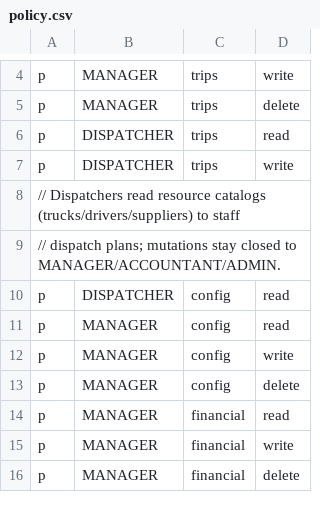
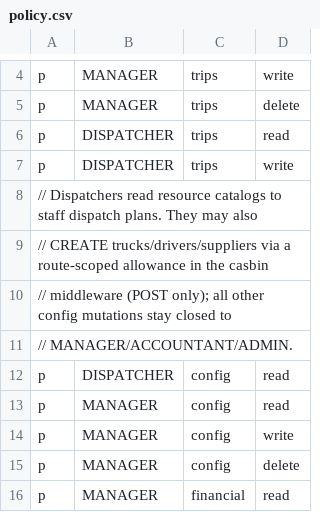
Before and after one commit to 4rankng/silversea, a CSV file: backend/src/casbin/policy.csv, drawn as a sheet; only a part is shown, gaps mark what is left out; the shorter side is filled out with more unchanged rows.

Commit message:
feat: enhance shipment document reference validation and dispatcher role permissions
- Added validation to ensure that shipments have either a Bill of Lading (B/L) or a Booking Reference based on the trade direction (IMPORT/EXPORT).
- Updated the shipment schema to include the new validation logic.
- Enhanced the dispatcher role permissions to allow creating trucks, drivers, and suppliers while restricting updates and deletions.
- Modified the frontend forms to dynamically show/hide fields for B/L and Booking Reference based on the selected trade direction.
- Updated tests to cover new validation rules and dispatcher role permissions.

```diff
--- a/backend/src/casbin/policy.csv
+++ b/backend/src/casbin/policy.csv
@@ -7,4 +7,6 @@ p, DISPATCHER, trips, read
 p, DISPATCHER, trips, write
-// Dispatchers read resource catalogs (trucks/drivers/suppliers) to staff
-// dispatch plans; mutations stay closed to MANAGER/ACCOUNTANT/ADMIN.
+// Dispatchers read resource catalogs to staff dispatch plans. They may also
+// CREATE trucks/drivers/suppliers via a route-scoped allowance in the casbin
+// middleware (POST only); all other config mutations stay closed to
+// MANAGER/ACCOUNTANT/ADMIN.
 p, DISPATCHER, config, read
```
Also changed, not shown: 18 other files.
